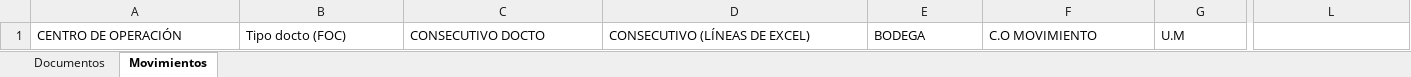
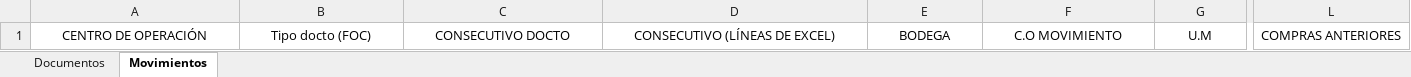
Before and after one commit to muelles-frenos-sb/ecommerce, an Excel workbook: application/views/reportes/plantillas/proveedores_orden_compra.xlsx, sheet Movimientos, drawn as a sheet; only a part is shown, gaps mark what is left out; values as stored, in another font and other column widths than the file's, no borders; the diff covers the shown part only; the diff names each change by its address in the sheet, - before the commit and + after, or states it on an @@ line.

Commit message:
feat(Proveedores - Solicitudes de precio): Visualizadas últimas 3 compras

```diff
--- a/application/views/reportes/plantillas/proveedores_orden_compra.xlsx (sheet Movimientos)
+++ b/application/views/reportes/plantillas/proveedores_orden_compra.xlsx (sheet Movimientos)
-A1:G1 alignment: left
+A1:G1 alignment: center
-L1: (empty)
+L1: COMPRAS ANTERIORES
```
Also changed, not shown: cell formats elsewhere in this sheet, 4 other files.
